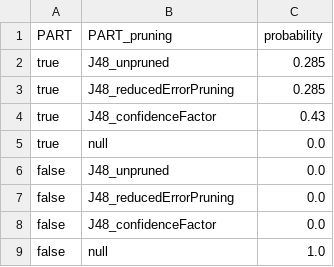
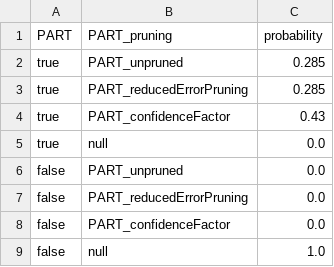
Before and after one commit to henryzord/ednel, a CSV file: resources/distributions/PART/PART_pruning.csv, drawn as a sheet.

Commit message:
implemented probability update procedure for discrete variables

```diff
--- a/resources/distributions/PART/PART_pruning.csv
+++ b/resources/distributions/PART/PART_pruning.csv
@@ -1,9 +1,9 @@
 PART,PART_pruning,probability
-true,J48_unpruned,0.285
-true,J48_reducedErrorPruning,0.285
-true,J48_confidenceFactor,0.43
+true,PART_unpruned,0.285
+true,PART_reducedErrorPruning,0.285
+true,PART_confidenceFactor,0.43
 true,null,0.0
-false,J48_unpruned,0.0
-false,J48_reducedErrorPruning,0.0
-false,J48_confidenceFactor,0.0
+false,PART_unpruned,0.0
+false,PART_reducedErrorPruning,0.0
+false,PART_confidenceFactor,0.0
 false,null,1.0
```
Also changed, not shown: resources/distributions/PART/PART_confidenceFactorValue.csv, resources/distributions/PART/PART_seed.csv, 3 other files.
